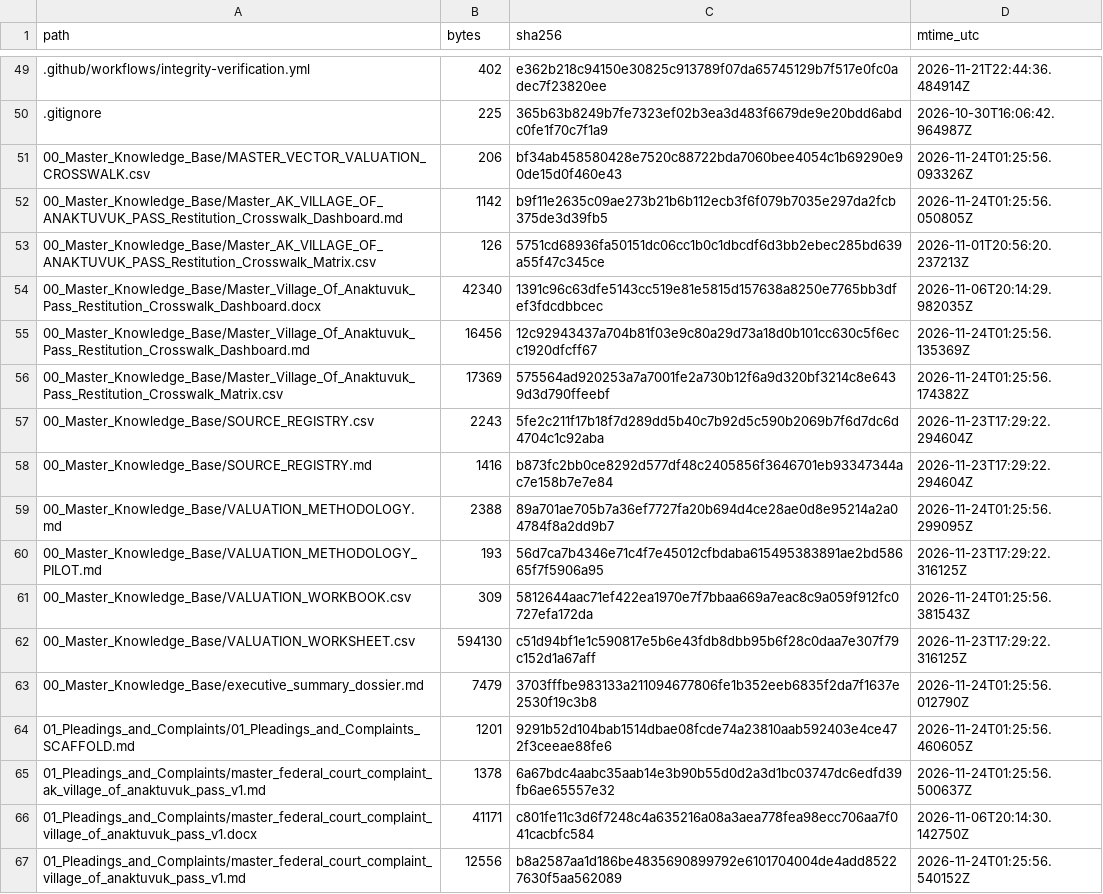
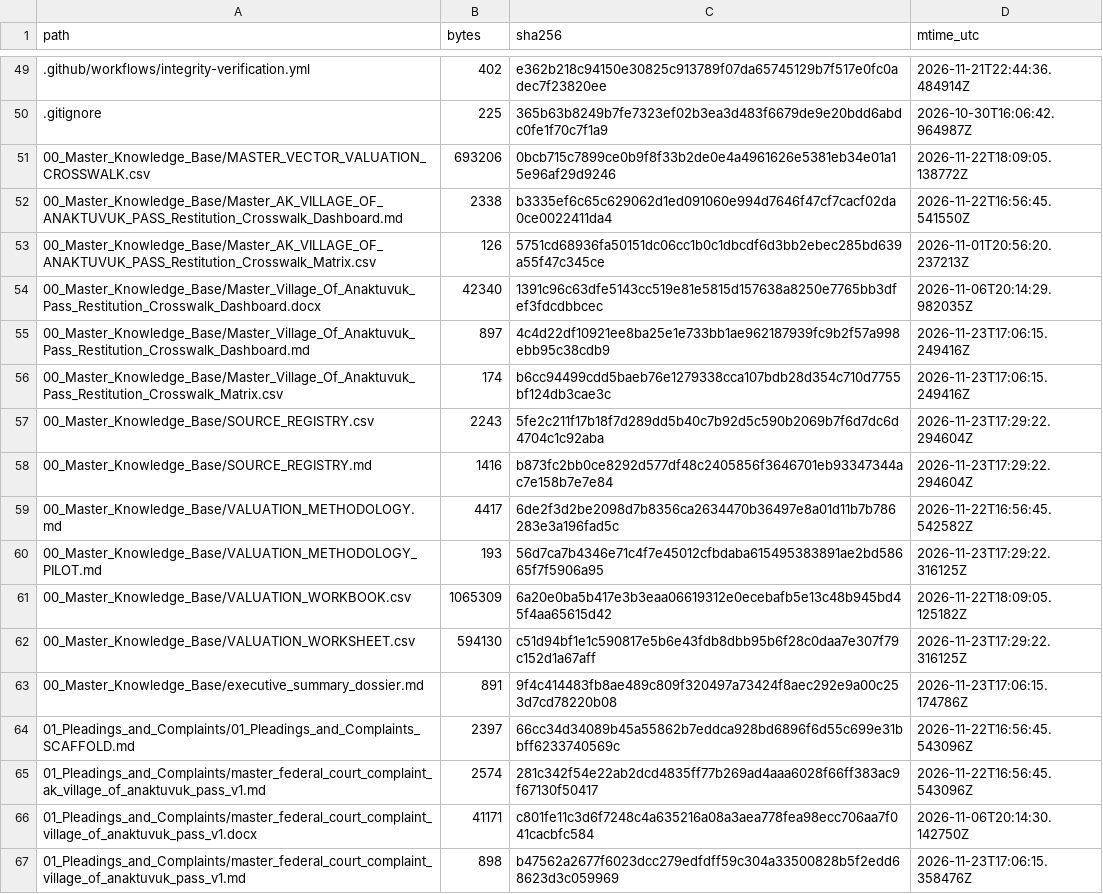
Before and after one commit to GlobalRestitutionAlliance/turtle-island-us-ak-village-of-anaktuvuk-pass-master-litigation, a CSV file: 99_Archives_and_Manifests/MANIFEST_SHA256.csv, drawn as a sheet; only a part is shown, gaps mark what is left out; the diff covers the shown part only.

```diff
--- a/99_Archives_and_Manifests/MANIFEST_SHA256.csv
+++ b/99_Archives_and_Manifests/MANIFEST_SHA256.csv
@@ -50,18 +50,18 @@ path,bytes,sha256,mtime_utc
 .gitignore,225,365b63b8249b7fe7323ef02b3ea3d483f6679de9e20bdd6abdc0fe1f70c7f1a9,2026-10-30T16:06:42.964987Z
-00_Master_Knowledge_Base/MASTER_VECTOR_VALUATION_CROSSWALK.csv,206,bf34ab458580428e7520c88722bda7060bee4054c1b69290e90de15d0f460e43,2026-11-24T01:25:56.093326Z
-00_Master_Knowledge_Base/Master_AK_VILLAGE_OF_ANAKTUVUK_PASS_Restitution_Crosswalk_Dashboard.md,1142,b9f11e2635c09ae273b21b6b112ecb3f6f079b7035e297da2fcb375de3d39fb5,2026-11-24T01:25:56.050805Z
+00_Master_Knowledge_Base/MASTER_VECTOR_VALUATION_CROSSWALK.csv,693206,0bcb715c7899ce0b9f8f33b2de0e4a4961626e5381eb34e01a15e96af29d9246,2026-11-22T18:09:05.138772Z
+00_Master_Knowledge_Base/Master_AK_VILLAGE_OF_ANAKTUVUK_PASS_Restitution_Crosswalk_Dashboard.md,2338,b3335ef6c65c629062d1ed091060e994d7646f47cf7cacf02da0ce0022411da4,2026-11-22T16:56:45.541550Z
 00_Master_Knowledge_Base/Master_AK_VILLAGE_OF_ANAKTUVUK_PASS_Restitution_Crosswalk_Matrix.csv,126,5751cd68936fa50151dc06cc1b0c1dbcdf6d3bb2ebec285bd639a55f47c345ce,2026-11-01T20:56:20.237213Z
 00_Master_Knowledge_Base/Master_Village_Of_Anaktuvuk_Pass_Restitution_Crosswalk_Dashboard.docx,42340,1391c96c63dfe5143cc519e81e5815d157638a8250e7765bb3dfef3fdcdbbcec,2026-11-06T20:14:29.982035Z
-00_Master_Knowledge_Base/Master_Village_Of_Anaktuvuk_Pass_Restitution_Crosswalk_Dashboard.md,16456,12c92943437a704b81f03e9c80a29d73a18d0b101cc630c5f6ecc1920dfcff67,2026-11-24T01:25:56.135369Z
-00_Master_Knowledge_Base/Master_Village_Of_Anaktuvuk_Pass_Restitution_Crosswalk_Matrix.csv,17369,575564ad920253a7a7001fe2a730b12f6a9d320bf3214c8e6439d3d790ffeebf,2026-11-24T01:25:56.174382Z
+00_Master_Knowledge_Base/Master_Village_Of_Anaktuvuk_Pass_Restitution_Crosswalk_Dashboard.md,897,4c4d22df10921ee8ba25e1e733bb1ae962187939fc9b2f57a998ebb95c38cdb9,2026-11-23T17:06:15.249416Z
+00_Master_Knowledge_Base/Master_Village_Of_Anaktuvuk_Pass_Restitution_Crosswalk_Matrix.csv,174,b6cc94499cdd5baeb76e1279338cca107bdb28d354c710d7755bf124db3cae3c,2026-11-23T17:06:15.249416Z
 00_Master_Knowledge_Base/SOURCE_REGISTRY.csv,2243,5fe2c211f17b18f7d289dd5b40c7b92d5c590b2069b7f6d7dc6d4704c1c92aba,2026-11-23T17:29:22.294604Z
 00_Master_Knowledge_Base/SOURCE_REGISTRY.md,1416,b873fc2bb0ce8292d577df48c2405856f3646701eb93347344ac7e158b7e7e84,2026-11-23T17:29:22.294604Z
-00_Master_Knowledge_Base/VALUATION_METHODOLOGY.md,2388,89a701ae705b7a36ef7727fa20b694d4ce28ae0d8e95214a2a04784f8a2dd9b7,2026-11-24T01:25:56.299095Z
+00_Master_Knowledge_Base/VALUATION_METHODOLOGY.md,4417,6de2f3d2be2098d7b8356ca2634470b36497e8a01d11b7b786283e3a196fad5c,2026-11-22T16:56:45.542582Z
 00_Master_Knowledge_Base/VALUATION_METHODOLOGY_PILOT.md,193,56d7ca7b4346e71c4f7e45012cfbdaba615495383891ae2bd58665f7f5906a95,2026-11-23T17:29:22.316125Z
-00_Master_Knowledge_Base/VALUATION_WORKBOOK.csv,309,5812644aac71ef422ea1970e7f7bbaa669a7eac8c9a059f912fc0727efa172da,2026-11-24T01:25:56.381543Z
+00_Master_Knowledge_Base/VALUATION_WORKBOOK.csv,1065309,6a20e0ba5b417e3b3eaa06619312e0ecebafb5e13c48b945bd45f4aa65615d42,2026-11-22T18:09:05.125182Z
 00_Master_Knowledge_Base/VALUATION_WORKSHEET.csv,594130,c51d94bf1e1c590817e5b6e43fdb8dbb95b6f28c0daa7e307f79c152d1a67aff,2026-11-23T17:29:22.316125Z
-00_Master_Knowledge_Base/executive_summary_dossier.md,7479,3703fffbe983133a211094677806fe1b352eeb6835f2da7f1637e2530f19c3b8,2026-11-24T01:25:56.012790Z
-01_Pleadings_and_Complaints/01_Pleadings_and_Complaints_SCAFFOLD.md,1201,9291b52d104bab1514dbae08fcde74a23810aab592403e4ce472f3ceeae88fe6,2026-11-24T01:25:56.460605Z
-01_Pleadings_and_Complaints/master_federal_court_complaint_ak_village_of_anaktuvuk_pass_v1.md,1378,6a67bdc4aabc35aab14e3b90b55d0d2a3d1bc03747dc6edfd39fb6ae65557e32,2026-11-24T01:25:56.500637Z
+00_Master_Knowledge_Base/executive_summary_dossier.md,891,9f4c414483fb8ae489c809f320497a73424f8aec292e9a00c253d7cd78220b08,2026-11-23T17:06:15.174786Z
+01_Pleadings_and_Complaints/01_Pleadings_and_Complaints_SCAFFOLD.md,2397,66cc34d34089b45a55862b7eddca928bd6896f6d55c699e31bbff6233740569c,2026-11-22T16:56:45.543096Z
+01_Pleadings_and_Complaints/master_federal_court_complaint_ak_village_of_anaktuvuk_pass_v1.md,2574,281c342f54e22ab2dcd4835ff77b269ad4aaa6028f66ff383ac9f67130f50417,2026-11-22T16:56:45.543096Z
 01_Pleadings_and_Complaints/master_federal_court_complaint_village_of_anaktuvuk_pass_v1.docx,41171,c801fe11c3d6f7248c4a635216a08a3aea778fea98ecc706aa7f041cacbfc584,2026-11-06T20:14:30.142750Z
-01_Pleadings_and_Complaints/master_federal_court_complaint_village_of_anaktuvuk_pass_v1.md,12556,b8a2587aa1d186be4835690899792e6101704004de4add85227630f5aa562089,2026-11-24T01:25:56.540152Z
+01_Pleadings_and_Complaints/master_federal_court_complaint_village_of_anaktuvuk_pass_v1.md,898,b47562a2677f6023dcc279edfdff59c304a33500828b5f2edd68623d3c059969,2026-11-23T17:06:15.358476Z
```
Also changed, not shown: 80 edited cells elsewhere in this file, 37 other files.
